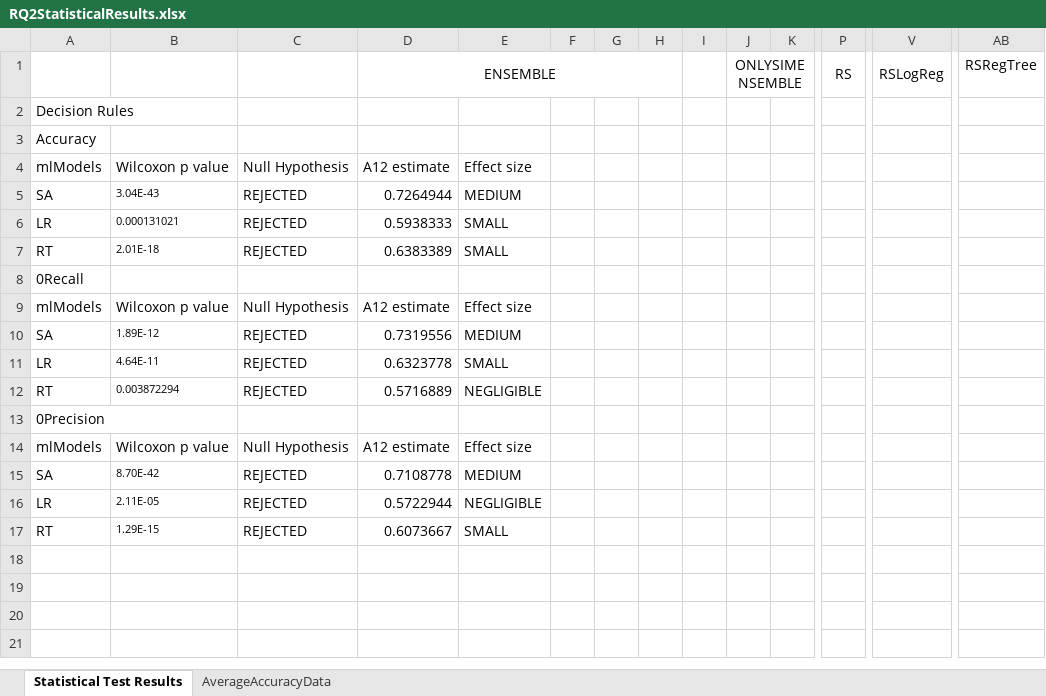
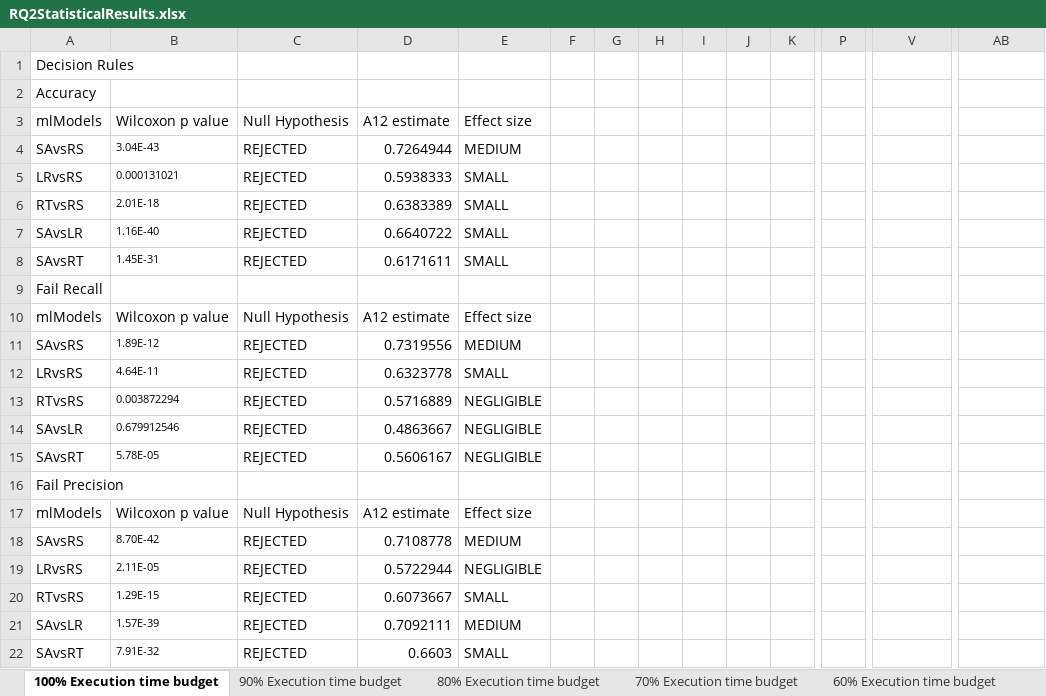
Before and after one commit to anonpaper23/testGenStrat, an Excel workbook: Evaluation Results/RQ2/RQ2StatisticalResults.xlsx, sheet 100% Execution time budget, drawn as a sheet; only a part is shown, gaps mark what is left out; values as stored, in another font and other column widths than the file's, no borders; removed rows and columns are numbered as before the commit, all else as after; rows hold the shown columns only; the diff names each change by its address in the sheet, - before the commit and + after, or states it on an @@ line.

```diff
--- a/Evaluation Results/RQ2/RQ2StatisticalResults.xlsx (sheet 100% Execution time budget)
+++ b/Evaluation Results/RQ2/RQ2StatisticalResults.xlsx (sheet 100% Execution time budget)
-sheet tab: Statistical Test Results
+sheet tab: 100% Execution time budget
+sheet tab: 90% Execution time budget
+sheet tab: 80% Execution time budget
+sheet tab: 70% Execution time budget
+sheet tab: 60% Execution time budget
-row 1:  |  |  | ENSEMBLE |  |  |  |  |  | ONLYSIMENSEMBLE |  | RS | RSLogReg | RSRegTree
-A4: SA
+A4: SAvsRS
-A5: LR
+A5: LRvsRS
-A6: RT
+A6: RTvsRS
+row 7: SAvsLR | 1.16E-40 | REJECTED | 0.6640722 | SMALL
+row 8: SAvsRT | 1.45E-31 | REJECTED | 0.6171611 | SMALL
-A9: 0Recall
+A9: Fail Recall
-A11: SA
+A11: SAvsRS
-A12: LR
+A12: LRvsRS
-A13: RT
+A13: RTvsRS
+row 14: SAvsLR | 0.679912546 | REJECTED | 0.4863667 | NEGLIGIBLE
+row 15: SAvsRT | 5.78E-05 | REJECTED | 0.5606167 | NEGLIGIBLE
-A16: 0Precision
+A16: Fail Precision
-A18: SA
+A18: SAvsRS
-A19: LR
+A19: LRvsRS
-A20: RT
+A20: RTvsRS
+row 21: SAvsLR | 1.57E-39 | REJECTED | 0.7092111 | MEDIUM
+row 22: SAvsRT | 7.91E-32 | REJECTED | 0.6603 | SMALL
```
Also changed, not shown: sheet 50% Execution time budget, other sheet tabs, 7 other files.
